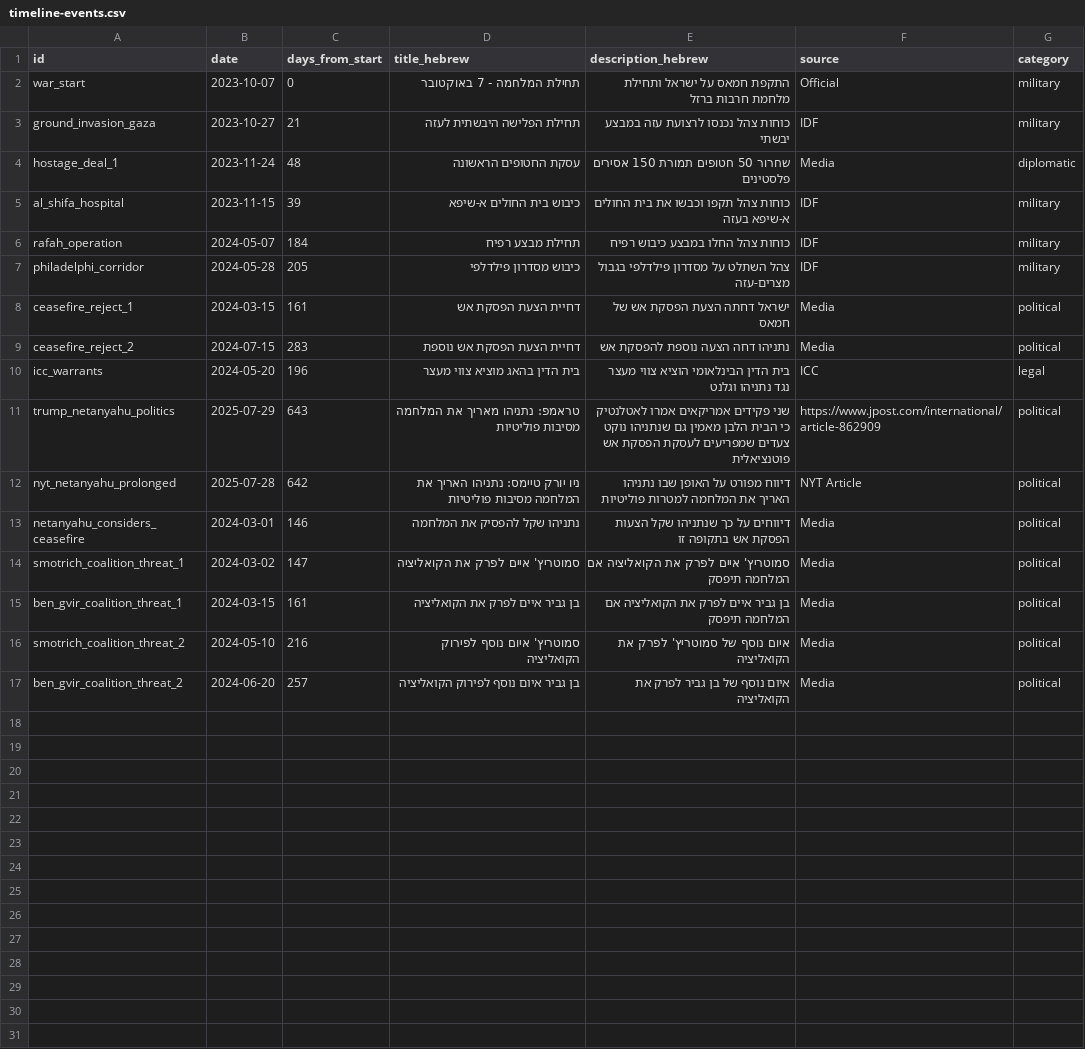
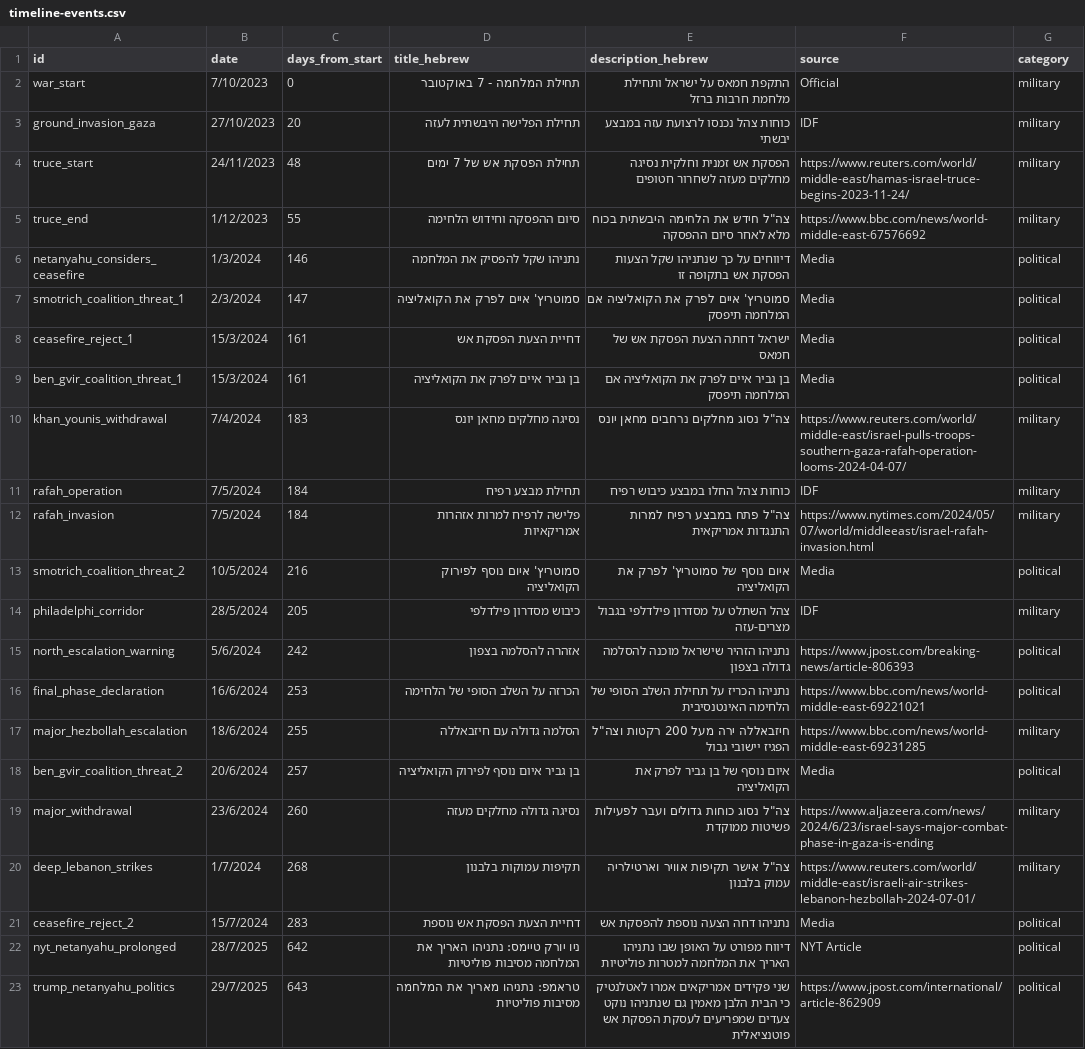
Before and after one commit to dehyde/Fallen-soldiers-Jul-2025, a CSV file: timeline-events.csv, drawn as a sheet.

Commit message:
Improved events + events UI

```diff
--- a/timeline-events.csv
+++ b/timeline-events.csv
@@ -1,17 +1,23 @@
 id,date,days_from_start,title_hebrew,description_hebrew,source,category
-war_start,2023-10-07,0,תחילת המלחמה - 7 באוקטובר,התקפת חמאס על ישראל ותחילת מלחמת חרבות ברזל,Official,military
-ground_invasion_gaza,2023-10-27,21,תחילת הפלישה היבשתית לעזה,כוחות צהל נכנסו לרצועת עזה במבצע יבשתי,IDF,military
-hostage_deal_1,2023-11-24,48,עסקת החטופים הראשונה,שחרור 50 חטופים תמורת 150 אסירים פלסטינים,Media,diplomatic
-al_shifa_hospital,2023-11-15,39,כיבוש בית החולים א-שיפא,כוחות צהל תקפו וכבשו את בית החולים א-שיפא בעזה,IDF,military
-rafah_operation,2024-05-07,184,תחילת מבצע רפיח,כוחות צהל החלו במבצע כיבוש רפיח,IDF,military
-philadelphi_corridor,2024-05-28,205,כיבוש מסדרון פילדלפי,צהל השתלט על מסדרון פילדלפי בגבול מצרים-עזה,IDF,military
-ceasefire_reject_1,2024-03-15,161,דחיית הצעת הפסקת אש,ישראל דחתה הצעת הפסקת אש של חמאס,Media,political
-ceasefire_reject_2,2024-07-15,283,דחיית הצעת הפסקת אש נוספת,נתניהו דחה הצעה נוספת להפסקת אש,Media,political
-icc_warrants,2024-05-20,196,בית הדין בהאג מוציא צווי מעצר,בית הדין הבינלאומי הוציא צווי מעצר נגד נתניהו וגלנט,ICC,legal
-trump_netanyahu_politics,2025-07-29,643,טראמפ: נתניהו מאריך את המלחמה מסיבות פוליטיות,שני פקידים אמריקאים אמרו לאטלנטיק כי הבית הלבן מאמין גם שנתניהו נוקט צעדים שמפריעים לעסקת הפסקת אש פוטנציאלית,https://www.jpost.com/international/article-862909,political
-nyt_netanyahu_prolonged,2025-07-28,642,ניו יורק טיימס: נתניהו האריך את המלחמה מסיבות פוליטיות,דיווח מפורט על האופן שבו נתניהו האריך את המלחמה למטרות פוליטיות,NYT Article,political
-netanyahu_considers_ceasefire,2024-03-01,146,נתניהו שקל להפסיק את המלחמה,דיווחים על כך שנתניהו שקל הצעות הפסקת אש בתקופה זו,Media,political
-smotrich_coalition_threat_1,2024-03-02,147,סמוטריץ' איים לפרק את הקואליציה,סמוטריץ' איים לפרק את הקואליציה אם המלחמה תיפסק,Media,political
-ben_gvir_coalition_threat_1,2024-03-15,161,בן גביר איים לפרק את הקואליציה,בן גביר איים לפרק את הקואליציה אם המלחמה תיפסק,Media,political
-smotrich_coalition_threat_2,2024-05-10,216,סמוטריץ' איום נוסף לפירוק הקואליציה,איום נוסף של סמוטריץ' לפרק את הקואליציה,Media,political
-ben_gvir_coalition_threat_2,2024-06-20,257,בן גביר איום נוסף לפירוק הקואליציה,איום נוסף של בן גביר לפרק את הקואליציה,Media,political
+war_start,7/10/2023,0,תחילת המלחמה - 7 באוקטובר,התקפת חמאס על ישראל ותחילת מלחמת חרבות ברזל,Official,military
+ground_invasion_gaza,27/10/2023,20,תחילת הפלישה היבשתית לעזה,כוחות צהל נכנסו לרצועת עזה במבצע יבשתי,IDF,military
+truce_start,24/11/2023,48,תחילת הפסקת אש של 7 ימים,הפסקת אש זמנית וחלקית נסיגה מחלקים מעזה לשחרור חטופים,https://www.reuters.com/world/middle-east/hamas-israel-truce-begins-2023-11-24/,military
+truce_end,1/12/2023,55,סיום ההפסקה וחידוש הלחימה,צה"ל חידש את הלחימה היבשתית בכוח מלא לאחר סיום ההפסקה,https://www.bbc.com/news/world-middle-east-67576692,military
+netanyahu_considers_ceasefire,1/3/2024,146,נתניהו שקל להפסיק את המלחמה,דיווחים על כך שנתניהו שקל הצעות הפסקת אש בתקופה זו,Media,political
+smotrich_coalition_threat_1,2/3/2024,147,סמוטריץ' איים לפרק את הקואליציה,סמוטריץ' איים לפרק את הקואליציה אם המלחמה תיפסק,Media,political
+ceasefire_reject_1,15/3/2024,161,דחיית הצעת הפסקת אש,ישראל דחתה הצעת הפסקת אש של חמאס,Media,political
+ben_gvir_coalition_threat_1,15/3/2024,161,בן גביר איים לפרק את הקואליציה,בן גביר איים לפרק את הקואליציה אם המלחמה תיפסק,Media,political
+khan_younis_withdrawal,7/4/2024,183,נסיגה מחלקים מחאן יונס,צה"ל נסוג מחלקים נרחבים מחאן יונס,https://www.reuters.com/world/middle-east/israel-pulls-troops-southern-gaza-rafah-operation-looms-2024-04-07/,military
+rafah_operation,7/5/2024,184,תחילת מבצע רפיח,כוחות צהל החלו במבצע כיבוש רפיח,IDF,military
+rafah_invasion,7/5/2024,184,פלישה לרפיח למרות אזהרות אמריקאיות,צה"ל פתח במבצע רפיח למרות התנגדות אמריקאית,https://www.nytimes.com/2024/05/07/world/middleeast/israel-rafah-invasion.html,military
+smotrich_coalition_threat_2,10/5/2024,216,סמוטריץ' איום נוסף לפירוק הקואליציה,איום נוסף של סמוטריץ' לפרק את הקואליציה,Media,political
+philadelphi_corridor,28/5/2024,205,כיבוש מסדרון פילדלפי,צהל השתלט על מסדרון פילדלפי בגבול מצרים-עזה,IDF,military
+north_escalation_warning,5/6/2024,242,אזהרה להסלמה בצפון,נתניהו הזהיר שישראל מוכנה להסלמה גדולה בצפון,https://www.jpost.com/breaking-news/article-806393,political
+final_phase_declaration,16/6/2024,253,הכרזה על השלב הסופי של הלחימה,נתניהו הכריז על תחילת השלב הסופי של הלחימה האינטנסיבית,https://www.bbc.com/news/world-middle-east-69221021,political
+major_hezbollah_escalation,18/6/2024,255,הסלמה גדולה עם חיזבאללה,חיזבאללה ירה מעל 200 רקטות וצה"ל הפגיז יישובי גבול,https://www.bbc.com/news/world-middle-east-69231285,military
+ben_gvir_coalition_threat_2,20/6/2024,257,בן גביר איום נוסף לפירוק הקואליציה,איום נוסף של בן גביר לפרק את הקואליציה,Media,political
+major_withdrawal,23/6/2024,260,נסיגה גדולה מחלקים מעזה,צה"ל נסוג כוחות גדולים ועבר לפעילות פשיטות ממוקדת,https://www.aljazeera.com/news/2024/6/23/israel-says-major-combat-phase-in-gaza-is-ending,military
+deep_lebanon_strikes,1/7/2024,268,תקיפות עמוקות בלבנון,צה"ל אישר תקיפות אוויר וארטילריה עמוק בלבנון,https://www.reuters.com/world/middle-east/israeli-air-strikes-lebanon-hezbollah-2024-07-01/,military
+ceasefire_reject_2,15/7/2024,283,דחיית הצעת הפסקת אש נוספת,נתניהו דחה הצעה נוספת להפסקת אש,Media,political
+nyt_netanyahu_prolonged,28/7/2025,642,ניו יורק טיימס: נתניהו האריך את המלחמה מסיבות פוליטיות,דיווח מפורט על האופן שבו נתניהו האריך את המלחמה למטרות פוליטיות,NYT Article,political
+trump_netanyahu_politics,29/7/2025,643,טראמפ: נתניהו מאריך את המלחמה מסיבות פוליטיות,שני פקידים אמריקאים אמרו לאטלנטיק כי הבית הלבן מאמין גם שנתניהו נוקט צעדים שמפריעים לעסקת הפסקת אש פוטנציאלית,https://www.jpost.com/international/article-862909,political
```
Also changed, not shown: 3 other files.
